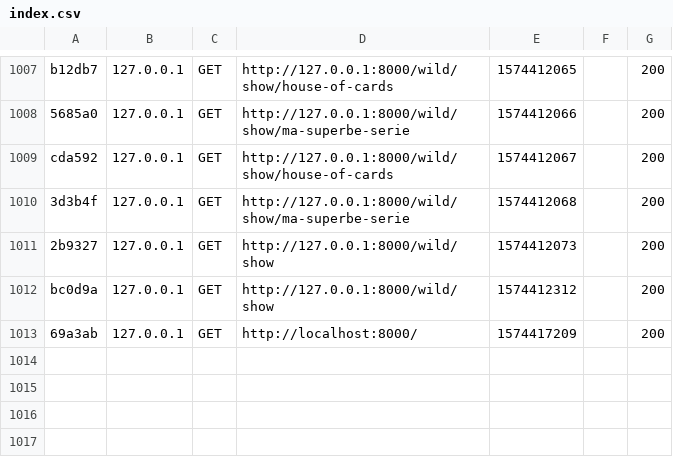
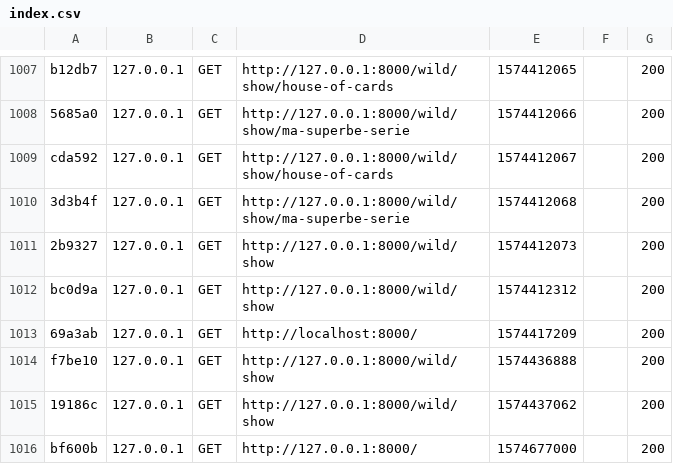
Before and after one commit to Sheitak/wild-series, a CSV file: var/cache/dev/profiler/index.csv, drawn as a sheet; only a part is shown, gaps mark what is left out.

```diff
--- a/var/cache/dev/profiler/index.csv
+++ b/var/cache/dev/profiler/index.csv
@@ -1013 +1013,4 @@ bc0d9a,127.0.0.1,GET,http://127.0.0.1:8000/wild/show,1574412312,,200
 69a3ab,127.0.0.1,GET,http://localhost:8000/,1574417209,,200
+f7be10,127.0.0.1,GET,http://127.0.0.1:8000/wild/show,1574436888,,200
+19186c,127.0.0.1,GET,http://127.0.0.1:8000/wild/show,1574437062,,200
+bf600b,127.0.0.1,GET,http://127.0.0.1:8000/,1574677000,,200
```
Also changed, not shown: 12 other files.
